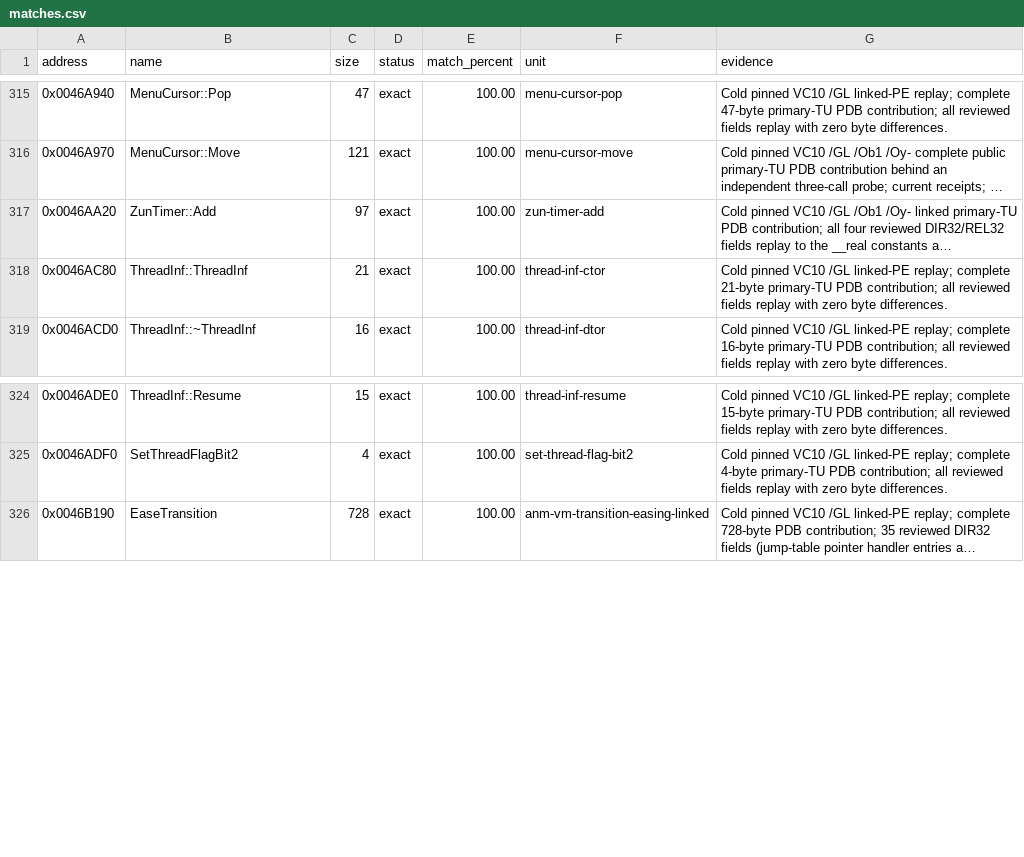
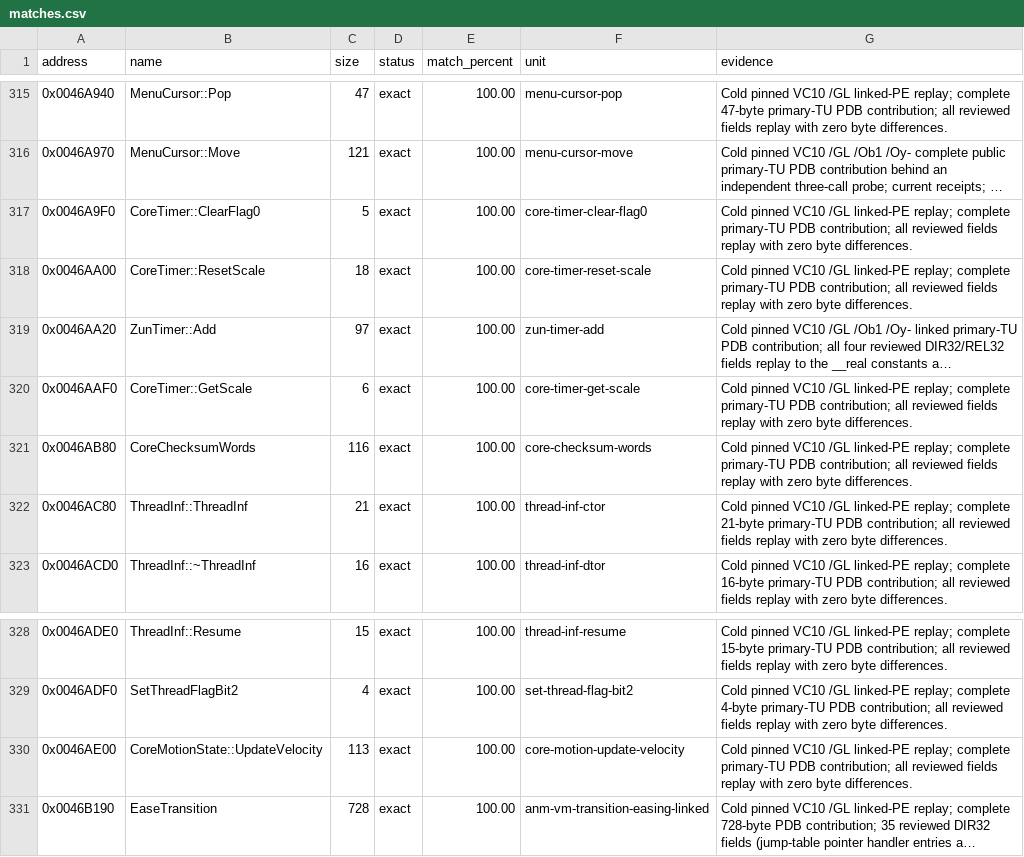
Before and after one commit to N0zoM1z0/th128, a CSV file: config/matches.csv, drawn as a sheet; only a part is shown, gaps mark what is left out; long unchanged cells end in …; the diff names each change by its address in the sheet, - before the commit and + after, or states it on an @@ line.

Commit message:
gemini-4-neon: match five CoreTimer, checksum, and CoreMotionState helpers

```diff
--- a/config/matches.csv
+++ b/config/matches.csv
+row 317: 0x0046A9F0 | CoreTimer::ClearFlag0 | 5 | exact | 100.00 | core-timer-clear-flag0 | Cold pinned VC10 /GL linked-PE replay; complete primary-TU PDB contribution; all reviewed fields replay with zero byte differences.
+row 318: 0x0046AA00 | CoreTimer::ResetScale | 18 | exact | 100.00 | core-timer-reset-scale | Cold pinned VC10 /GL linked-PE replay; complete primary-TU PDB contribution; all reviewed fields replay with zero byte differences.
+row 320: 0x0046AAF0 | CoreTimer::GetScale | 6 | exact | 100.00 | core-timer-get-scale | Cold pinned VC10 /GL linked-PE replay; complete primary-TU PDB contribution; all reviewed fields replay with zero byte differences.
+row 321: 0x0046AB80 | CoreChecksumWords | 116 | exact | 100.00 | core-checksum-words | Cold pinned VC10 /GL linked-PE replay; complete primary-TU PDB contribution; all reviewed fields replay with zero byte differences.
+row 330: 0x0046AE00 | CoreMotionState::UpdateVelocity | 113 | exact | 100.00 | core-motion-update-velocity | Cold pinned VC10 /GL linked-PE replay; complete primary-TU PDB contribution; all reviewed fields replay with zero byte differences.
```
Also changed, not shown: config/function-boundaries.csv, config/implemented.csv, 8 other files.
